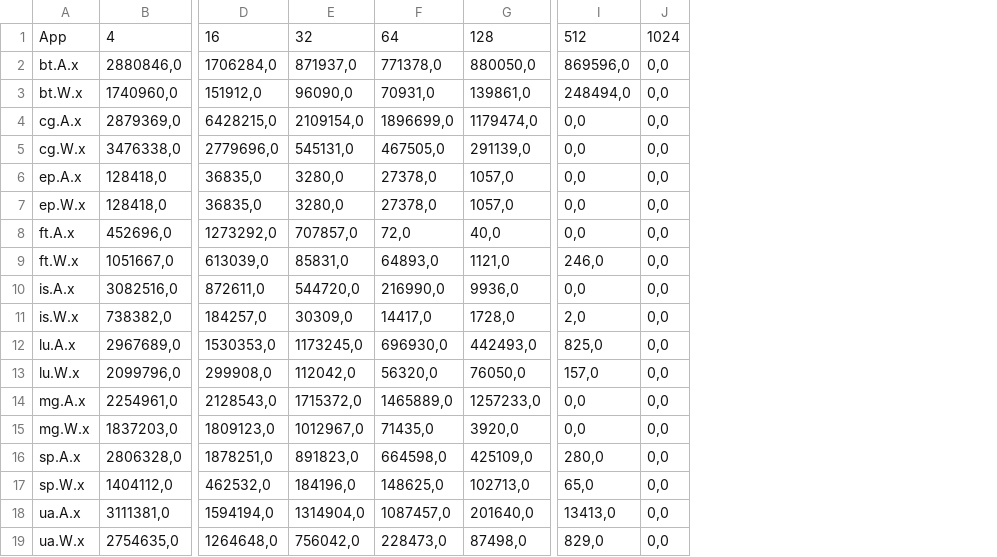
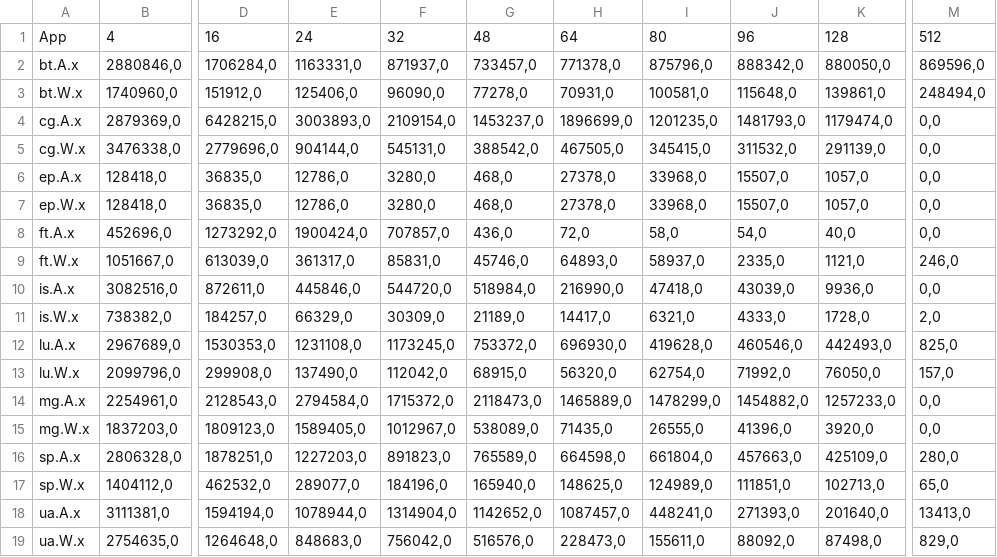
Before and after one commit to EstherAlonso22/tfg, a CSV file: lanzar_jobs/iqStalls_results_NAS_bigO3.csv, drawn as a sheet; only a part is shown, gaps mark what is left out; removed rows and columns are numbered as before the commit, all else as after; the diff names each change by its address in the sheet, - before the commit and + after, or states it on an @@ line.

Commit message:
tfg: resultados centrados en parte importante

```diff
--- a/lanzar_jobs/iqStalls_results_NAS_bigO3.csv
+++ b/lanzar_jobs/iqStalls_results_NAS_bigO3.csv
+column E, rows 1-19: 24 | 1163331,0 | 125406,0 | 3003893,0 | 904144,0 | 12786,0 | 12786,0 | 1900424,0 | 361317,0 | 445846,0 | 66329,0 | 1231108,0 | 137490,0 | 2794584,0 | 1589405,0 | 1227203,0 | 289077,0 | 1078944,0 | 848683,0
+column G, rows 1-19: 48 | 733457,0 | 77278,0 | 1453237,0 | 388542,0 | 468,0 | 468,0 | 436,0 | 45746,0 | 518984,0 | 21189,0 | 753372,0 | 68915,0 | 2118473,0 | 538089,0 | 765589,0 | 165940,0 | 1142652,0 | 516576,0
+column I, rows 1-19: 80 | 875796,0 | 100581,0 | 1201235,0 | 345415,0 | 33968,0 | 33968,0 | 58,0 | 58937,0 | 47418,0 | 6321,0 | 419628,0 | 62754,0 | 1478299,0 | 26555,0 | 661804,0 | 124989,0 | 448241,0 | 155611,0
+column J, rows 1-19: 96 | 888342,0 | 115648,0 | 1481793,0 | 311532,0 | 15507,0 | 15507,0 | 54,0 | 2335,0 | 43039,0 | 4333,0 | 460546,0 | 71992,0 | 1454882,0 | 41396,0 | 457663,0 | 111851,0 | 271393,0 | 88092,0
-column J, rows 1-19: 1024 | 0,0 | 0,0 | 0,0 | 0,0 | 0,0 | 0,0 | 0,0 | 0,0 | 0,0 | 0,0 | 0,0 | 0,0 | 0,0 | 0,0 | 0,0 | 0,0 | 0,0 | 0,0
```
Also changed, not shown: lanzar_jobs/ipc_results_NAS_bigO3.csv, lanzar_jobs/ipc_results_NAS_smallO3.csv, 4 other files.
